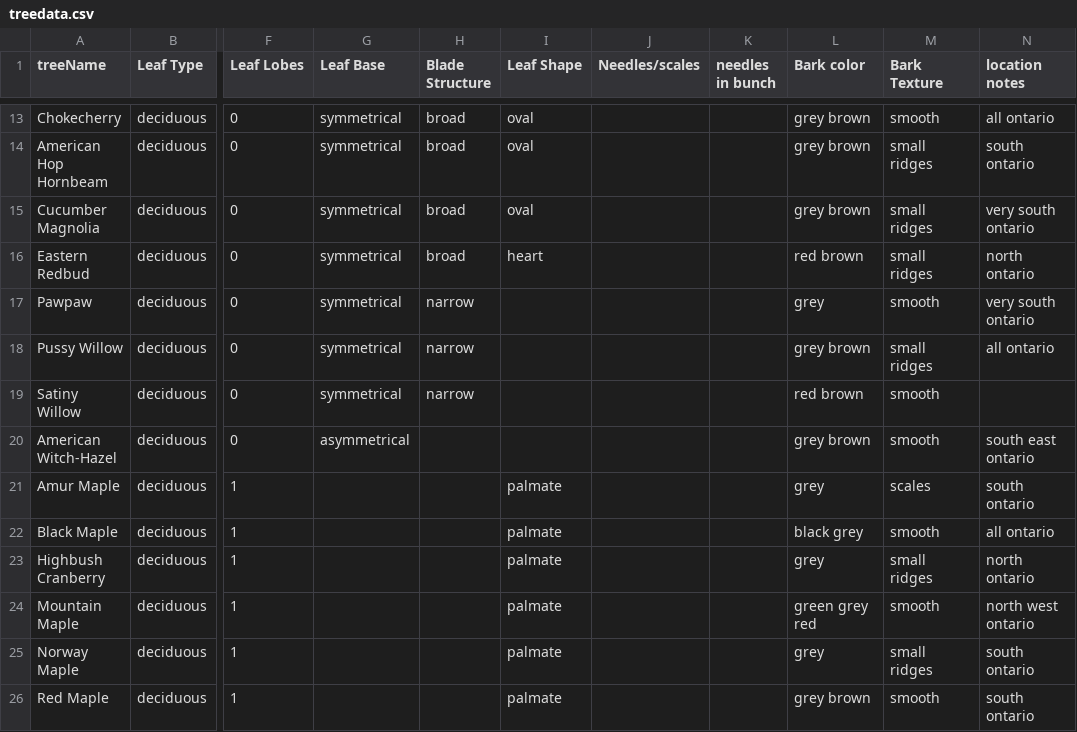
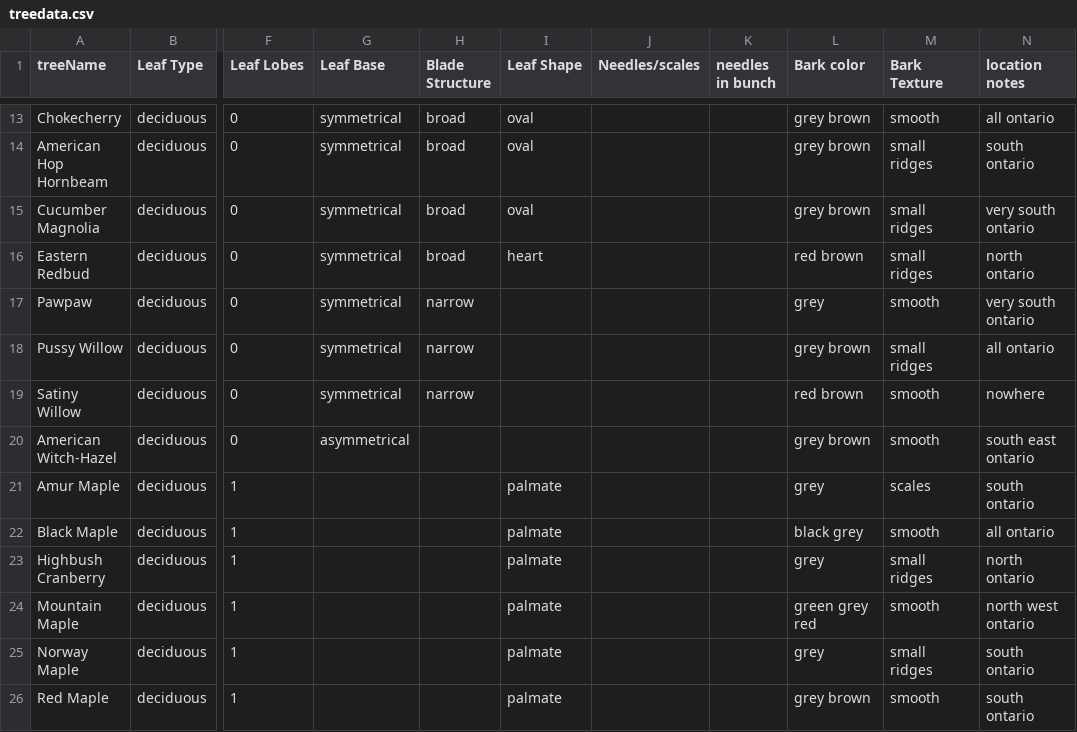
Before and after one commit to darsi-an/Identreefier, a CSV file: app/src/main/res/raw/treedata.csv, drawn as a sheet; only a part is shown, gaps mark what is left out; the diff names each change by its address in the sheet, - before the commit and + after, or states it on an @@ line.

```diff
--- a/app/src/main/res/raw/treedata.csv
+++ b/app/src/main/res/raw/treedata.csv
-N19 (location notes): (empty)
+N19 (location notes): nowhere
```
Also changed, not shown: 4 other files.
